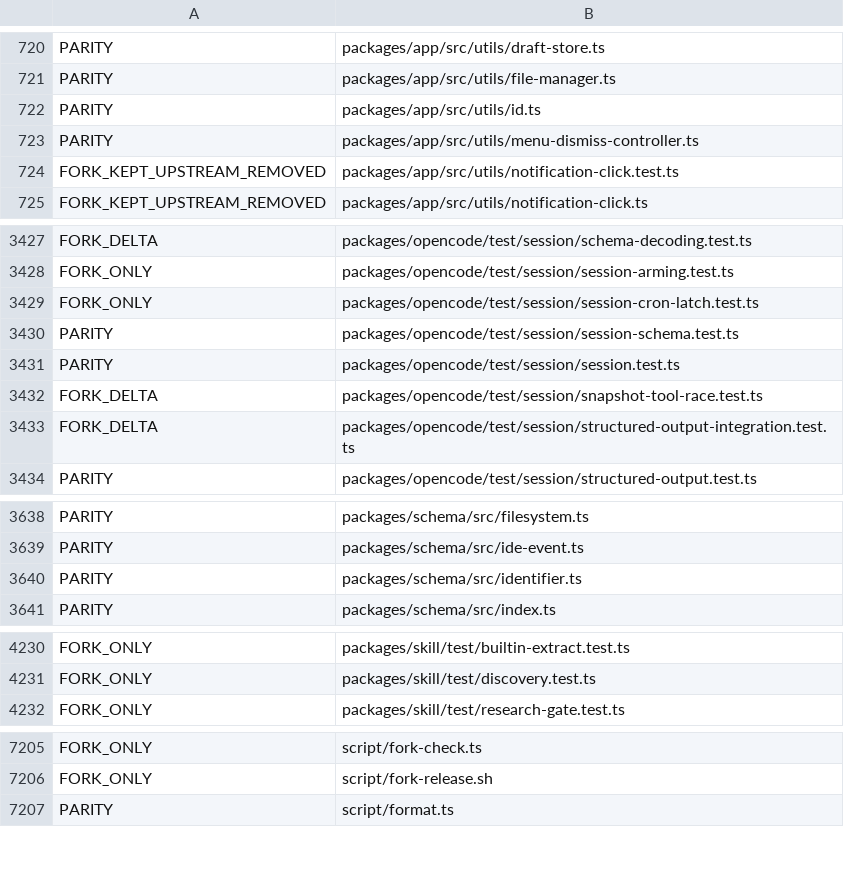
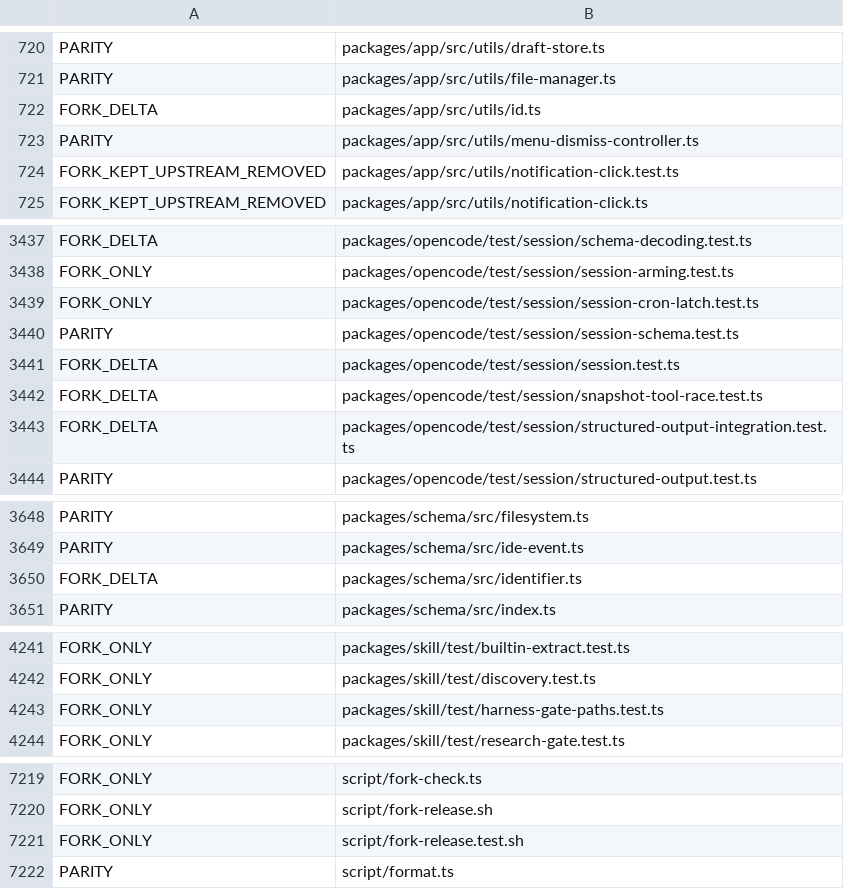
Before and after one commit to siliconstencil/hordecode, a TSV file: docs/upstream-map-files.tsv, drawn as a sheet; only a part is shown, gaps mark what is left out; the diff covers the shown part only.

```diff
--- a/docs/upstream-map-files.tsv
+++ b/docs/upstream-map-files.tsv
@@ -721,3 +721,3 @@ PARITY	packages/app/src/utils/draft-store.ts
 PARITY	packages/app/src/utils/file-manager.ts
-PARITY	packages/app/src/utils/id.ts
+FORK_DELTA	packages/app/src/utils/id.ts
 PARITY	packages/app/src/utils/menu-dismiss-controller.ts
@@ -3430,3 +3440,3 @@ FORK_ONLY	packages/opencode/test/session/session-cron-latch.test.ts
 PARITY	packages/opencode/test/session/session-schema.test.ts
-PARITY	packages/opencode/test/session/session.test.ts
+FORK_DELTA	packages/opencode/test/session/session.test.ts
 FORK_DELTA	packages/opencode/test/session/snapshot-tool-race.test.ts
@@ -3639,3 +3649,3 @@ PARITY	packages/schema/src/filesystem.ts
 PARITY	packages/schema/src/ide-event.ts
-PARITY	packages/schema/src/identifier.ts
+FORK_DELTA	packages/schema/src/identifier.ts
 PARITY	packages/schema/src/index.ts
@@ -4231,2 +4242,3 @@ FORK_ONLY	packages/skill/test/builtin-extract.test.ts
 FORK_ONLY	packages/skill/test/discovery.test.ts
+FORK_ONLY	packages/skill/test/harness-gate-paths.test.ts
 FORK_ONLY	packages/skill/test/research-gate.test.ts
@@ -7206,2 +7220,3 @@ FORK_ONLY	script/fork-check.ts
 FORK_ONLY	script/fork-release.sh
+FORK_ONLY	script/fork-release.test.sh
 PARITY	script/format.ts
```
Also changed, not shown: 13 added rows elsewhere in this file, 1 other file.
